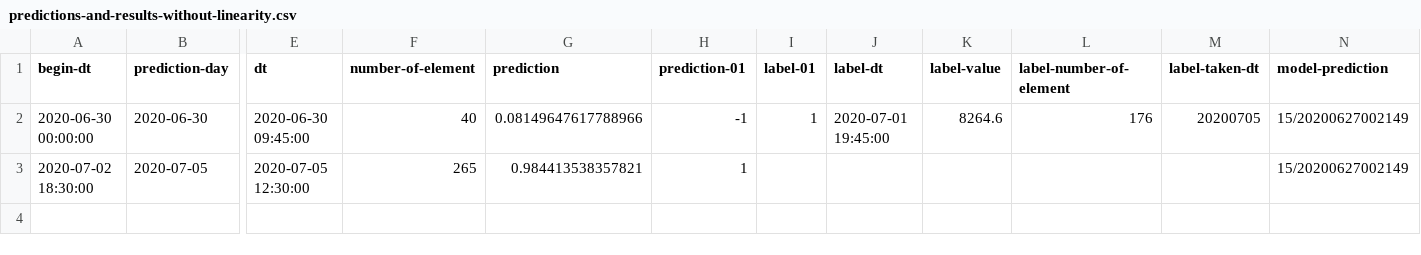
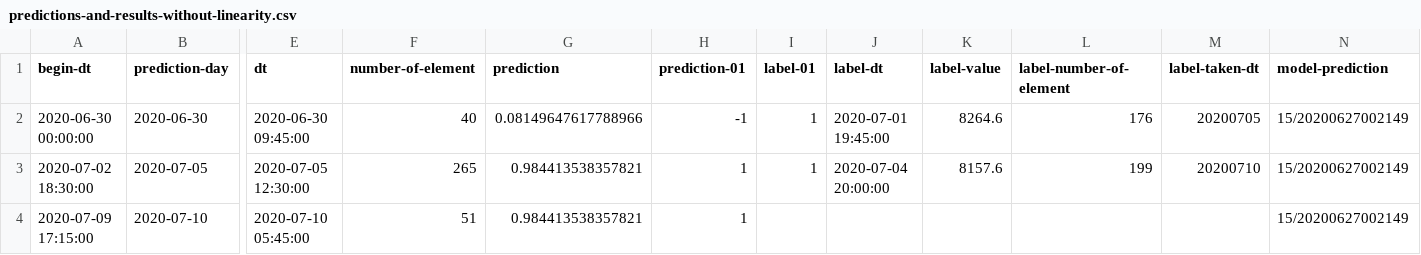
Before and after one commit to md-ov/cryptos, a CSV file: sryptosbt/src/main/resources/histories/predictions-and-results-without-linearity.csv, drawn as a sheet; only a part is shown, gaps mark what is left out; rows hold the shown columns only; the diff names each change by its address in the sheet, - before the commit and + after, or states it on an @@ line.

```diff
--- a/sryptosbt/src/main/resources/histories/predictions-and-results-without-linearity.csv
+++ b/sryptosbt/src/main/resources/histories/predictions-and-results-without-linearity.csv
-I3 (label-01): (empty)
+I3 (label-01): 1
-J3 (label-dt): (empty)
+J3 (label-dt): 2020-07-04 20:00:00
-K3 (label-value): (empty)
+K3 (label-value): 8157.6
-L3 (label-number-of-element): (empty)
+L3 (label-number-of-element): 199
-M3 (label-taken-dt): (empty)
+M3 (label-taken-dt): 20200710
+row 4: 2020-07-09 17:15:00 | 2020-07-10 | 2020-07-10 05:45:00 | 51 | 0.984413538357821 | 1 |  |  |  |  |  | 15/20200627002149
```
Also changed, not shown: 4 other files.
